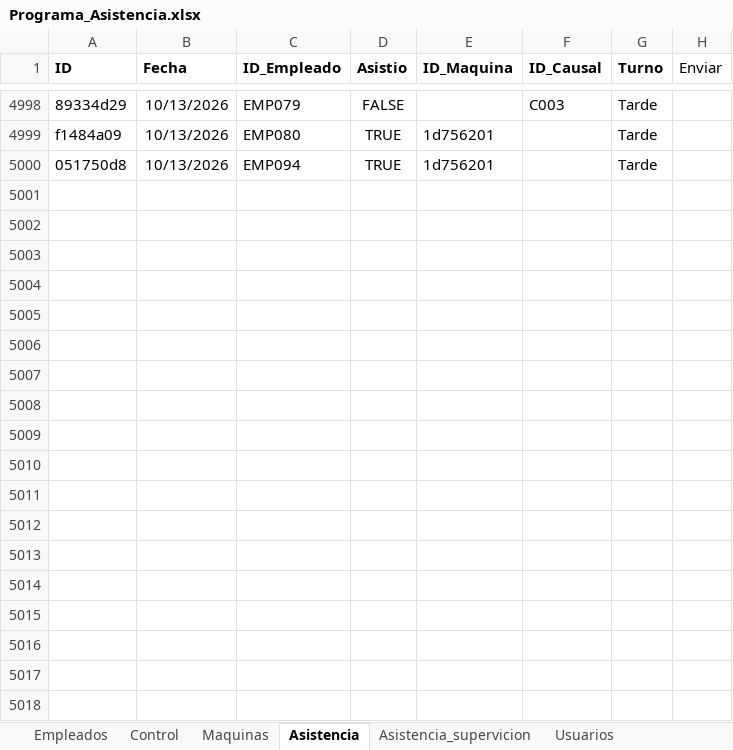
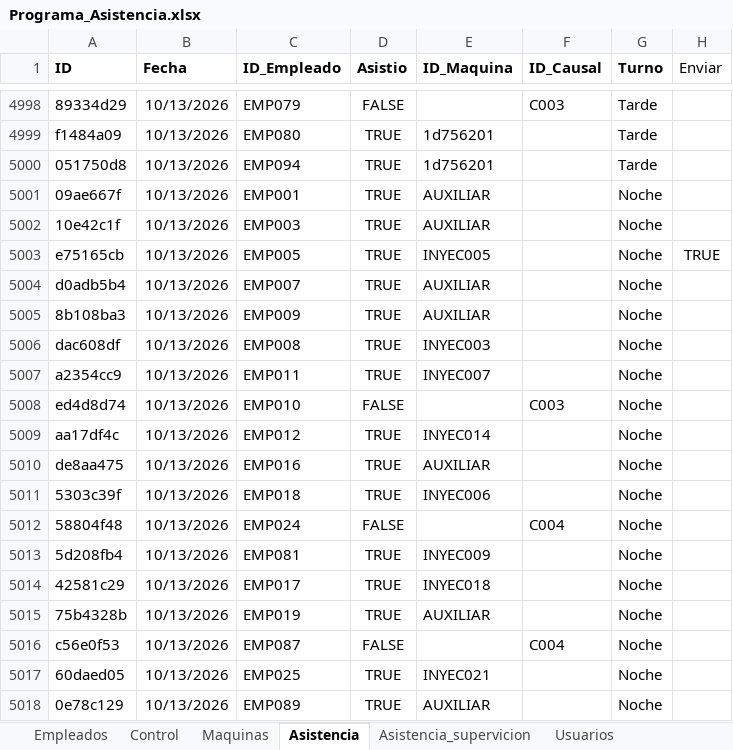
Before and after one commit to KevinQuimbayo/dashboard-merciko-data, an Excel workbook: Programa_Asistencia.xlsx, sheet Asistencia, drawn as a sheet; only a part is shown, gaps mark what is left out; values as stored, in another font and other column widths than the file's, no borders; table styles not drawn; the diff names each change by its address in the sheet, - before the commit and + after, or states it on an @@ line.

Commit message:
Sync - 2026-10-14 06:03

```diff
--- a/Programa_Asistencia.xlsx (sheet Asistencia)
+++ b/Programa_Asistencia.xlsx (sheet Asistencia)
+row 5001: 09ae667f | 10/13/2026 | EMP001 | TRUE | AUXILIAR |  | Noche
+row 5002: 10e42c1f | 10/13/2026 | EMP003 | TRUE | AUXILIAR |  | Noche
+row 5003: e75165cb | 10/13/2026 | EMP005 | TRUE | INYEC005 |  | Noche | TRUE
+row 5004: d0adb5b4 | 10/13/2026 | EMP007 | TRUE | AUXILIAR |  | Noche
+row 5005: 8b108ba3 | 10/13/2026 | EMP009 | TRUE | AUXILIAR |  | Noche
+row 5006: dac608df | 10/13/2026 | EMP008 | TRUE | INYEC003 |  | Noche
+row 5007: a2354cc9 | 10/13/2026 | EMP011 | TRUE | INYEC007 |  | Noche
+row 5008: ed4d8d74 | 10/13/2026 | EMP010 | FALSE |  | C003 | Noche
+row 5009: aa17df4c | 10/13/2026 | EMP012 | TRUE | INYEC014 |  | Noche
+row 5010: de8aa475 | 10/13/2026 | EMP016 | TRUE | AUXILIAR |  | Noche
+row 5011: 5303c39f | 10/13/2026 | EMP018 | TRUE | INYEC006 |  | Noche
+row 5012: 58804f48 | 10/13/2026 | EMP024 | FALSE |  | C004 | Noche
+row 5013: 5d208fb4 | 10/13/2026 | EMP081 | TRUE | INYEC009 |  | Noche
+row 5014: 42581c29 | 10/13/2026 | EMP017 | TRUE | INYEC018 |  | Noche
+row 5015: 75b4328b | 10/13/2026 | EMP019 | TRUE | AUXILIAR |  | Noche
+row 5016: c56e0f53 | 10/13/2026 | EMP087 | FALSE |  | C004 | Noche
+row 5017: 60daed05 | 10/13/2026 | EMP025 | TRUE | INYEC021 |  | Noche
+row 5018: 0e78c129 | 10/13/2026 | EMP089 | TRUE | AUXILIAR |  | Noche
```
Also changed, not shown: sheet Control.
